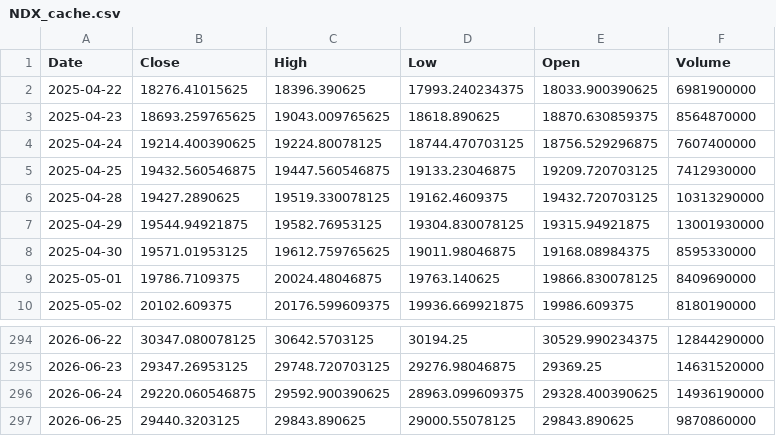
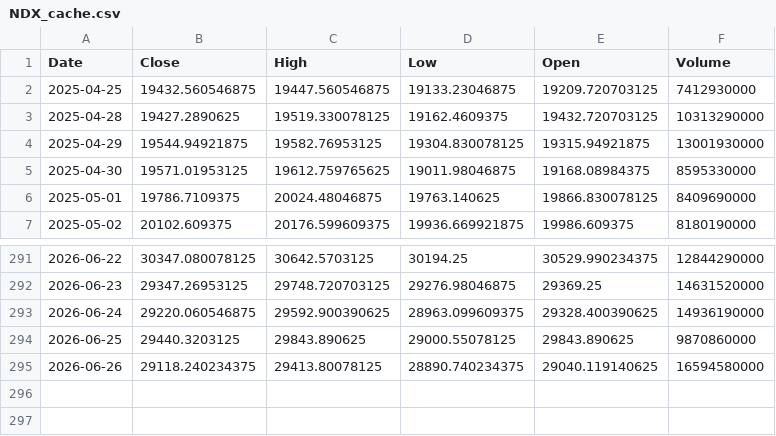
Before and after one commit to bentusk-BT/apex-trade-lab-v2, a CSV file: outputs/cache/NDX_cache.csv, drawn as a sheet; only a part is shown, gaps mark what is left out.

```diff
--- a/outputs/cache/NDX_cache.csv
+++ b/outputs/cache/NDX_cache.csv
@@ -1,5 +1,2 @@
 Date,Close,High,Low,Open,Volume
-2025-04-22,18276.41015625,18396.390625,17993.240234375,18033.900390625,6981900000
-2025-04-23,18693.259765625,19043.009765625,18618.890625,18870.630859375,8564870000
-2025-04-24,19214.400390625,19224.80078125,18744.470703125,18756.529296875,7607400000
 2025-04-25,19432.560546875,19447.560546875,19133.23046875,19209.720703125,7412930000
@@ -297 +294,2 @@ Date,Close,High,Low,Open,Volume
 2026-06-25,29440.3203125,29843.890625,29000.55078125,29843.890625,9870860000
+2026-06-26,29118.240234375,29413.80078125,28890.740234375,29040.119140625,16594580000
```
Also changed, not shown: outputs/cache/QQQ_cache.csv, outputs/cache/SQQQ_cache.csv, 7 other files.
